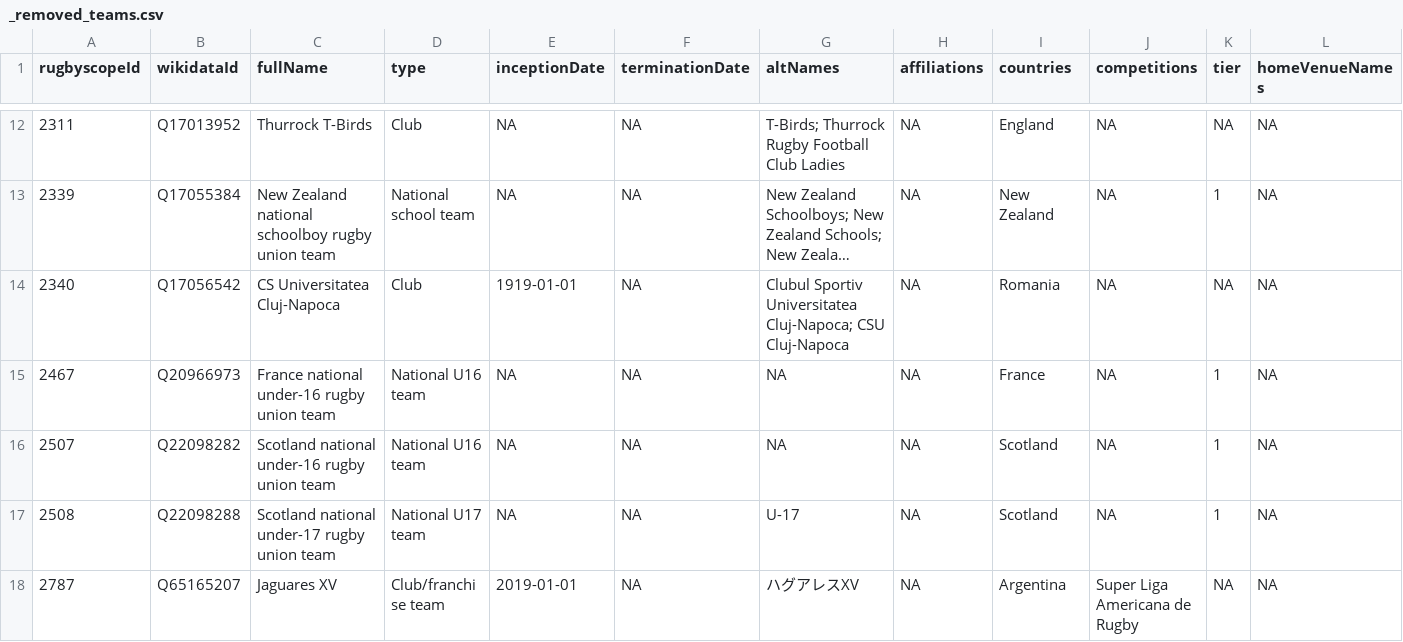
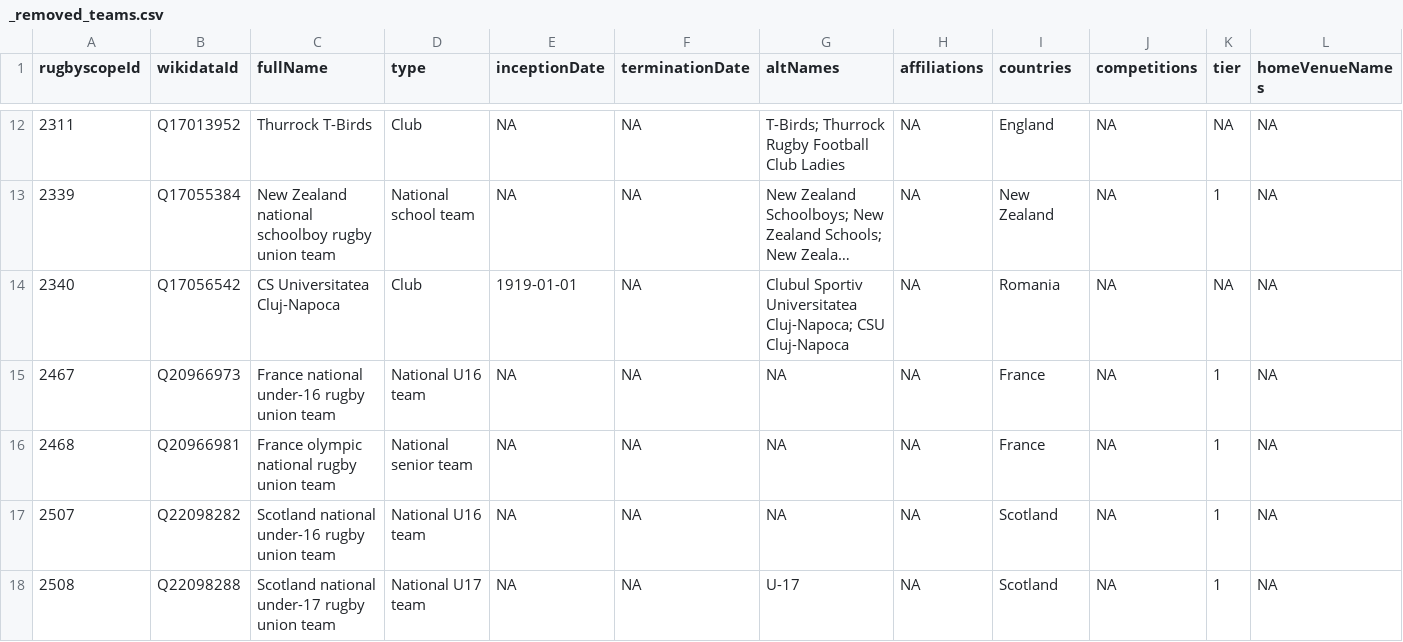
Before and after one commit to CompNet/RugbyScope, a CSV file: data/fusion/_removed_teams.csv, drawn as a sheet; only a part is shown, gaps mark what is left out; the shorter side is filled out with more unchanged rows; long unchanged cells end in …; rows hold the shown columns only; the diff names each change by its address in the sheet, - before the commit and + after, or states it on an @@ line.

Commit message:
Adding feeder team info

```diff
--- a/data/fusion/_removed_teams.csv
+++ b/data/fusion/_removed_teams.csv
+row 16: 2468 | Q20966981 | France olympic national rugby union team | National senior team | NA | NA | NA | NA | France | NA | 1 | NA
```
Also changed, not shown: 5 other files.
